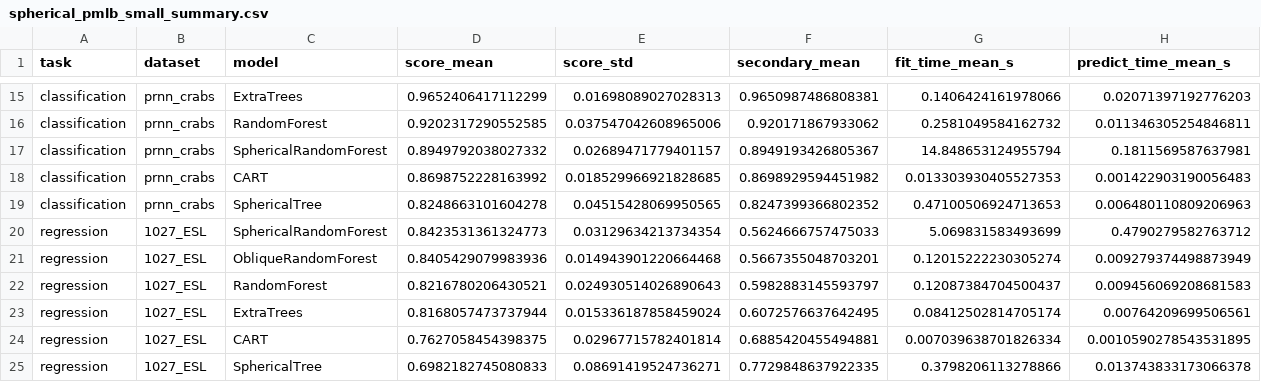
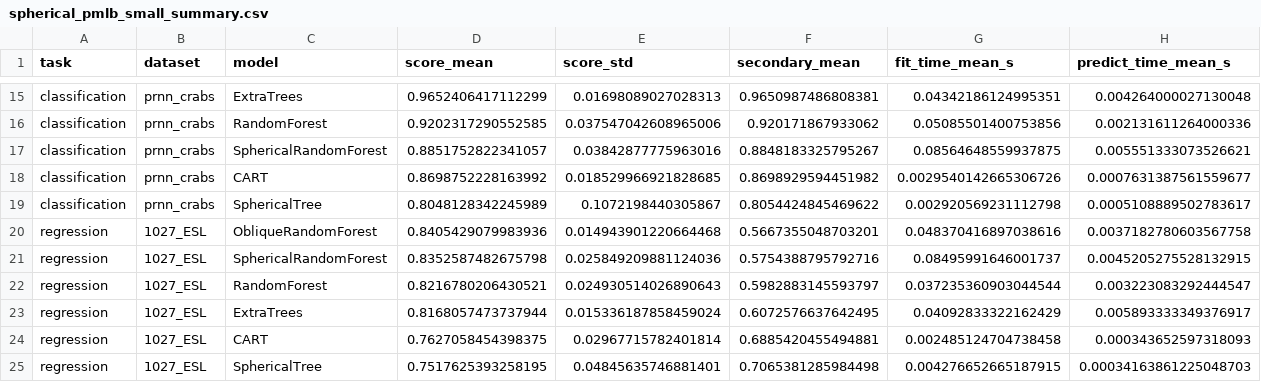
Before and after one commit to MathiasValla/spherical-decision-trees, a CSV file: benchmarks_nonasv/results/spherical_pmlb_small_summary.csv, drawn as a sheet; only a part is shown, gaps mark what is left out; removed rows and columns are numbered as before the commit, all else as after; the diff covers the shown part only; the diff names each change by its address in the sheet, - before the commit and + after, or states it on an @@ line.

```diff
--- a/benchmarks_nonasv/results/spherical_pmlb_small_summary.csv
+++ b/benchmarks_nonasv/results/spherical_pmlb_small_summary.csv
-G15 (fit_time_mean_s): 0.1406424161978066
+G15 (fit_time_mean_s): 0.04342186124995351
-H15 (predict_time_mean_s): 0.02071397192776203
+H15 (predict_time_mean_s): 0.004264000027130048
-G16 (fit_time_mean_s): 0.2581049584162732
+G16 (fit_time_mean_s): 0.05085501400753856
-H16 (predict_time_mean_s): 0.011346305254846811
+H16 (predict_time_mean_s): 0.002131611264000336
-D17 (score_mean): 0.8949792038027332
+D17 (score_mean): 0.8851752822341057
-E17 (score_std): 0.02689471779401157
+E17 (score_std): 0.03842877775963016
-F17 (secondary_mean): 0.8949193426805367
+F17 (secondary_mean): 0.8848183325795267
-G17 (fit_time_mean_s): 14.848653124955794
+G17 (fit_time_mean_s): 0.08564648559937875
-H17 (predict_time_mean_s): 0.1811569587637981
+H17 (predict_time_mean_s): 0.005551333073526621
-G18 (fit_time_mean_s): 0.013303930405527353
+G18 (fit_time_mean_s): 0.0029540142665306726
-H18 (predict_time_mean_s): 0.001422903190056483
+H18 (predict_time_mean_s): 0.0007631387561559677
-D19 (score_mean): 0.8248663101604278
+D19 (score_mean): 0.8048128342245989
-E19 (score_std): 0.04515428069950565
+E19 (score_std): 0.1072198440305867
-F19 (secondary_mean): 0.8247399366802352
+F19 (secondary_mean): 0.8054424845469622
-G19 (fit_time_mean_s): 0.47100506924713653
+G19 (fit_time_mean_s): 0.002920569231112798
-H19 (predict_time_mean_s): 0.006480110809206963
+H19 (predict_time_mean_s): 0.0005108889502783617
-row 20: regression | 1027_ESL | SphericalRandomForest | 0.8423531361324773 | 0.03129634213734354 | 0.5624666757475033 | 5.069831583493699 | 0.4790279582763712
-G20 (fit_time_mean_s): 0.12015222230305274
+G20 (fit_time_mean_s): 0.048370416897038616
-H20 (predict_time_mean_s): 0.009279374498873949
+H20 (predict_time_mean_s): 0.0037182780603567758
+row 21: regression | 1027_ESL | SphericalRandomForest | 0.8352587482675798 | 0.025849209881124036 | 0.5754388795792716 | 0.08495991646001737 | 0.0045205275528132915
-G22 (fit_time_mean_s): 0.12087384704500437
+G22 (fit_time_mean_s): 0.037235360903044544
-H22 (predict_time_mean_s): 0.009456069208681583
+H22 (predict_time_mean_s): 0.003223083292444547
-G23 (fit_time_mean_s): 0.08412502814705174
+G23 (fit_time_mean_s): 0.04092833322162429
-H23 (predict_time_mean_s): 0.00764209699506561
+H23 (predict_time_mean_s): 0.005893333349376917
-G24 (fit_time_mean_s): 0.007039638701826334
+G24 (fit_time_mean_s): 0.002485124704738458
-H24 (predict_time_mean_s): 0.0010590278543531895
+H24 (predict_time_mean_s): 0.000343652597318093
-D25 (score_mean): 0.6982182745080833
+D25 (score_mean): 0.7517625393258195
-E25 (score_std): 0.08691419524736271
+E25 (score_std): 0.04845635746881401
-F25 (secondary_mean): 0.7729848637922335
+F25 (secondary_mean): 0.7065381285984498
-G25 (fit_time_mean_s): 0.3798206113278866
+G25 (fit_time_mean_s): 0.004276652665187915
-H25 (predict_time_mean_s): 0.013743833173066378
+H25 (predict_time_mean_s): 0.00034163861225048703
```
Also changed, not shown: 4 added rows, 4 removed rows and 36 edited cells elsewhere in this file, benchmarks_nonasv/results/spherical_pmlb_small.csv, 7 other files.
